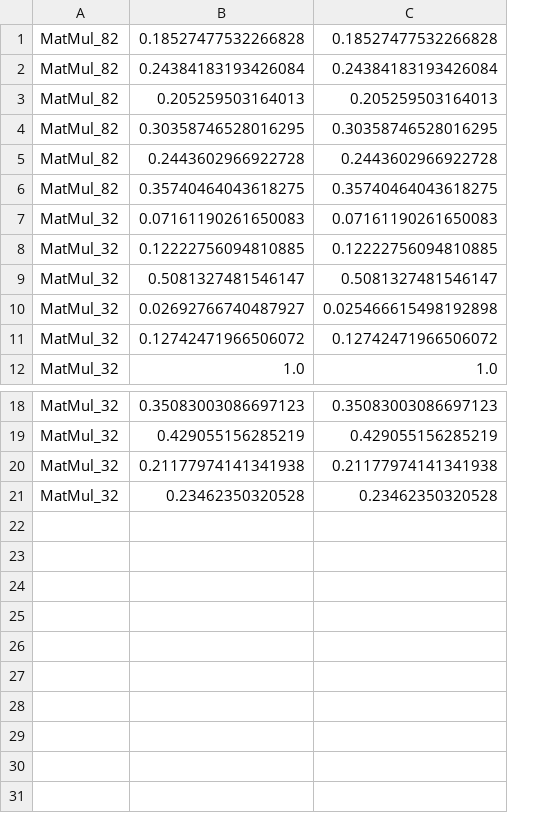
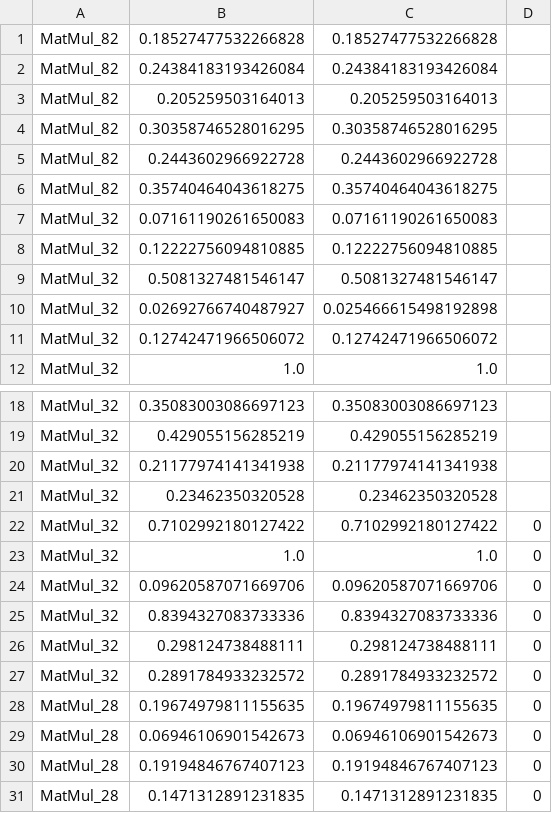
Before and after one commit to gebegebegebe/onnx-transformer, a CSV file: results_fault_injection/results.csv, drawn as a sheet; only a part is shown, gaps mark what is left out; the diff names each change by its address in the sheet, - before the commit and + after, or states it on an @@ line.

```diff
--- a/results_fault_injection/results.csv
+++ b/results_fault_injection/results.csv
+column D, empty
+row 22: MatMul_32 | 0.7102992180127422 | 0.7102992180127422 | 0
+row 23: MatMul_32 | 1.0 | 1.0 | 0
+row 24: MatMul_32 | 0.09620587071669706 | 0.09620587071669706 | 0
+row 25: MatMul_32 | 0.8394327083733336 | 0.8394327083733336 | 0
+row 26: MatMul_32 | 0.298124738488111 | 0.298124738488111 | 0
+row 27: MatMul_32 | 0.2891784933232572 | 0.2891784933232572 | 0
+row 28: MatMul_28 | 0.19674979811155635 | 0.19674979811155635 | 0
+row 29: MatMul_28 | 0.06946106901542673 | 0.06946106901542673 | 0
+row 30: MatMul_28 | 0.19194846767407123 | 0.19194846767407123 | 0
+row 31: MatMul_28 | 0.1471312891231835 | 0.1471312891231835 | 0
```
Also changed, not shown: 2 other files.
